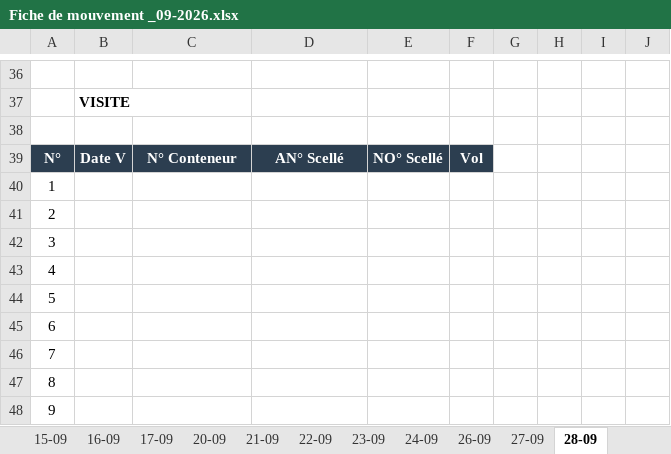
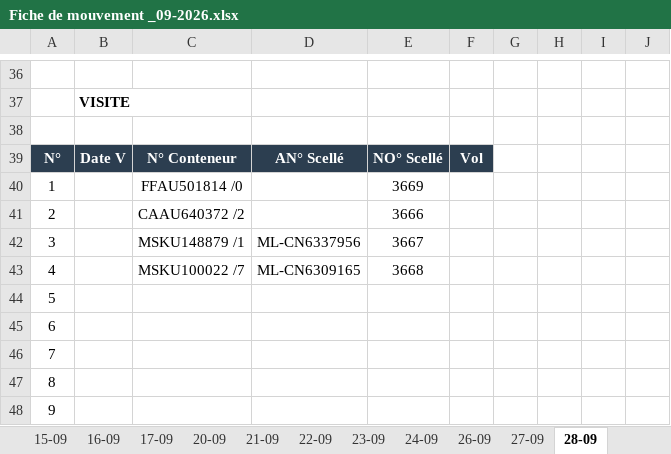
Before and after one commit to Mag2027pro/egs-conatainer-tracker-, an Excel workbook: Fiche de mouvement _09-2026.xlsx, sheet 28-09, drawn as a sheet; only a part is shown, gaps mark what is left out; values as stored, in another font and other column widths than the file's, no borders; charts and pictures not drawn; removed rows and columns are numbered as before the commit, all else as after; the diff names each change by its address in the sheet, - before the commit and + after, or states it on an @@ line.

```diff
--- a/Fiche de mouvement _09-2026.xlsx (sheet 28-09)
+++ b/Fiche de mouvement _09-2026.xlsx (sheet 28-09)
-C40: (empty)
+C40: FFAU501814 /0
-E40: (empty)
+E40: 3669
-C41: (empty)
+C41: CAAU640372 /2
-E41: (empty)
+E41: 3666
-row 42: 3
-row 43: 4
+row 42: 3 |  | MSKU148879 /1 | ML-CN6337956 | 3667
+row 43: 4 |  | MSKU100022 /7 | ML-CN6309165 | 3668
```
Also changed, not shown: sheet 24-09, sheet 03-09, sheet DASHBOARD, formulas that keep their value.
